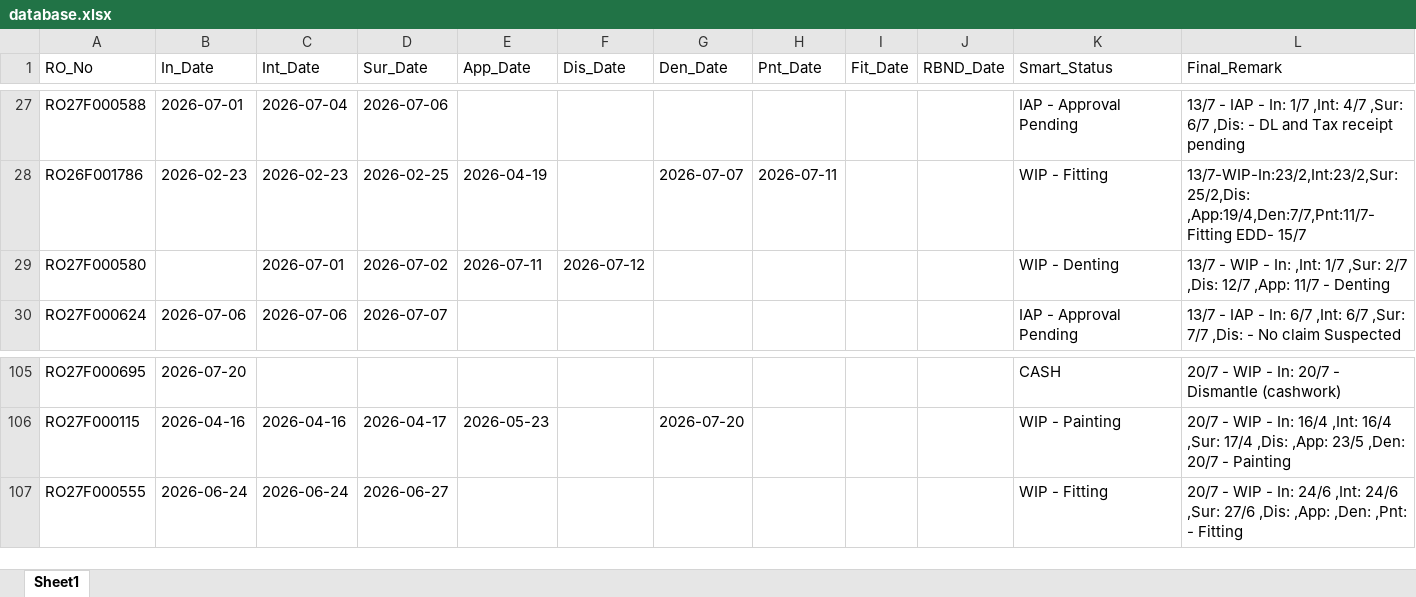
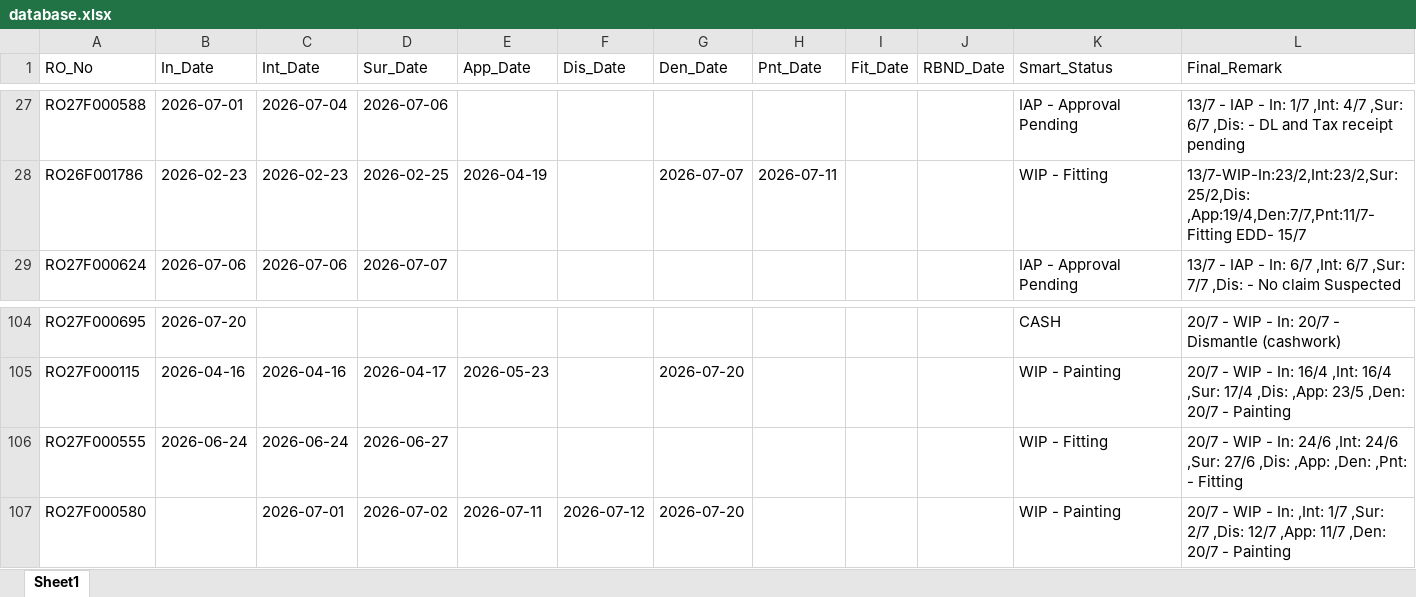
Before and after one commit to mowais05/Remark_update, an Excel workbook: database.xlsx, sheet Sheet1, drawn as a sheet; only a part is shown, gaps mark what is left out; values as stored, in another font and other column widths than the file's, no borders; removed rows and columns are numbered as before the commit, all else as after; the diff names each change by its address in the sheet, - before the commit and + after, or states it on an @@ line.

Commit message:
Update Database

```diff
--- a/database.xlsx (sheet Sheet1)
+++ b/database.xlsx (sheet Sheet1)
-row 29: RO27F000580 |  | 2026-07-01 | 2026-07-02 | 2026-07-11 | 2026-07-12 |  |  |  |  | WIP - Denting | 13/7 - WIP - In: ,Int: 1/7 ,Sur: 2/7 ,Dis: 12/7 ,App: 11/7 - Denting
+row 107: RO27F000580 |  | 2026-07-01 | 2026-07-02 | 2026-07-11 | 2026-07-12 | 2026-07-20 |  |  |  | WIP - Painting | 20/7 - WIP - In: ,Int: 1/7 ,Sur: 2/7 ,Dis: 12/7 ,App: 11/7 ,Den: 20/7 - Painting
```
